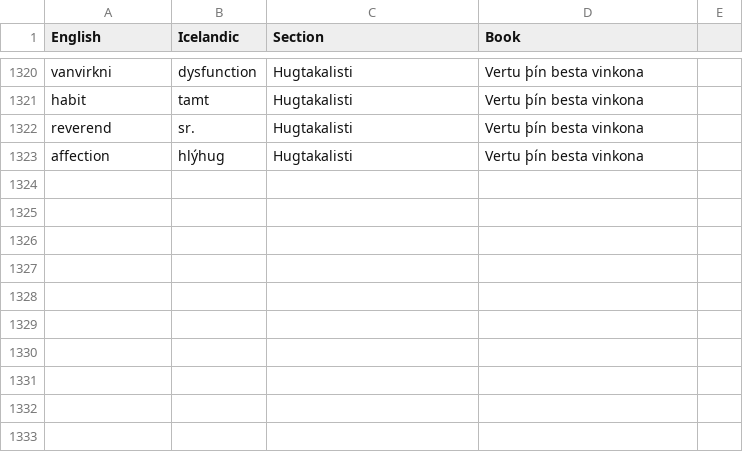
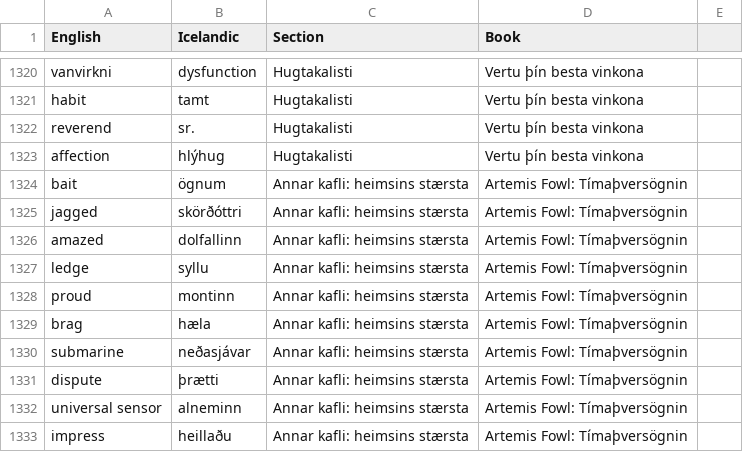
Before and after one commit to judyfong/dictionary, a CSV file: books.csv, drawn as a sheet; only a part is shown, gaps mark what is left out; the diff names each change by its address in the sheet, - before the commit and + after, or states it on an @@ line.

Commit message:
Update books.csv

```diff
--- a/books.csv
+++ b/books.csv
+row 1324: bait | ögnum | Annar kafli: heimsins stærsta | Artemis Fowl: Tímaþversögnin
+row 1325: jagged | skörðóttri | Annar kafli: heimsins stærsta | Artemis Fowl: Tímaþversögnin
+row 1326: amazed | dolfallinn | Annar kafli: heimsins stærsta | Artemis Fowl: Tímaþversögnin
+row 1327: ledge | syllu | Annar kafli: heimsins stærsta | Artemis Fowl: Tímaþversögnin
+row 1328: proud | montinn | Annar kafli: heimsins stærsta | Artemis Fowl: Tímaþversögnin
+row 1329: brag | hæla | Annar kafli: heimsins stærsta | Artemis Fowl: Tímaþversögnin
+row 1330: submarine | neðasjávar | Annar kafli: heimsins stærsta | Artemis Fowl: Tímaþversögnin
+row 1331: dispute | þrætti | Annar kafli: heimsins stærsta | Artemis Fowl: Tímaþversögnin
+row 1332: universal sensor | alneminn | Annar kafli: heimsins stærsta | Artemis Fowl: Tímaþversögnin
+row 1333: impress | heillaðu | Annar kafli: heimsins stærsta | Artemis Fowl: Tímaþversögnin
```
